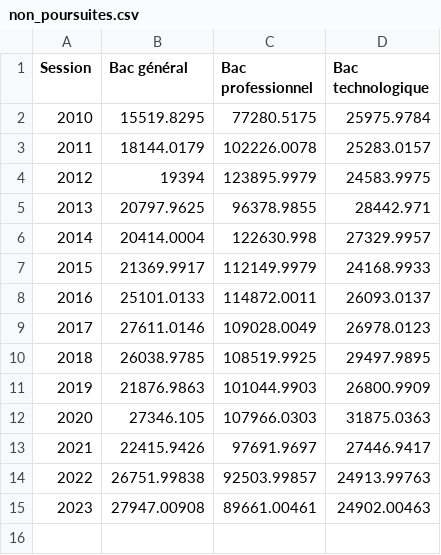
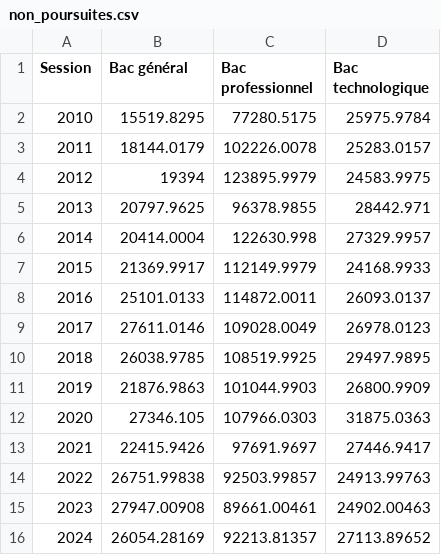
Before and after one commit to cpesr/RFC, a CSV file: PoursuiteDEtude/non_poursuites.csv, drawn as a sheet; the diff names each change by its address in the sheet, - before the commit and + after, or states it on an @@ line.

```diff
--- a/PoursuiteDEtude/non_poursuites.csv
+++ b/PoursuiteDEtude/non_poursuites.csv
+row 16: 2024 | 26054.28169 | 92213.81357 | 27113.89652
```
Also changed, not shown: 35 other files.
